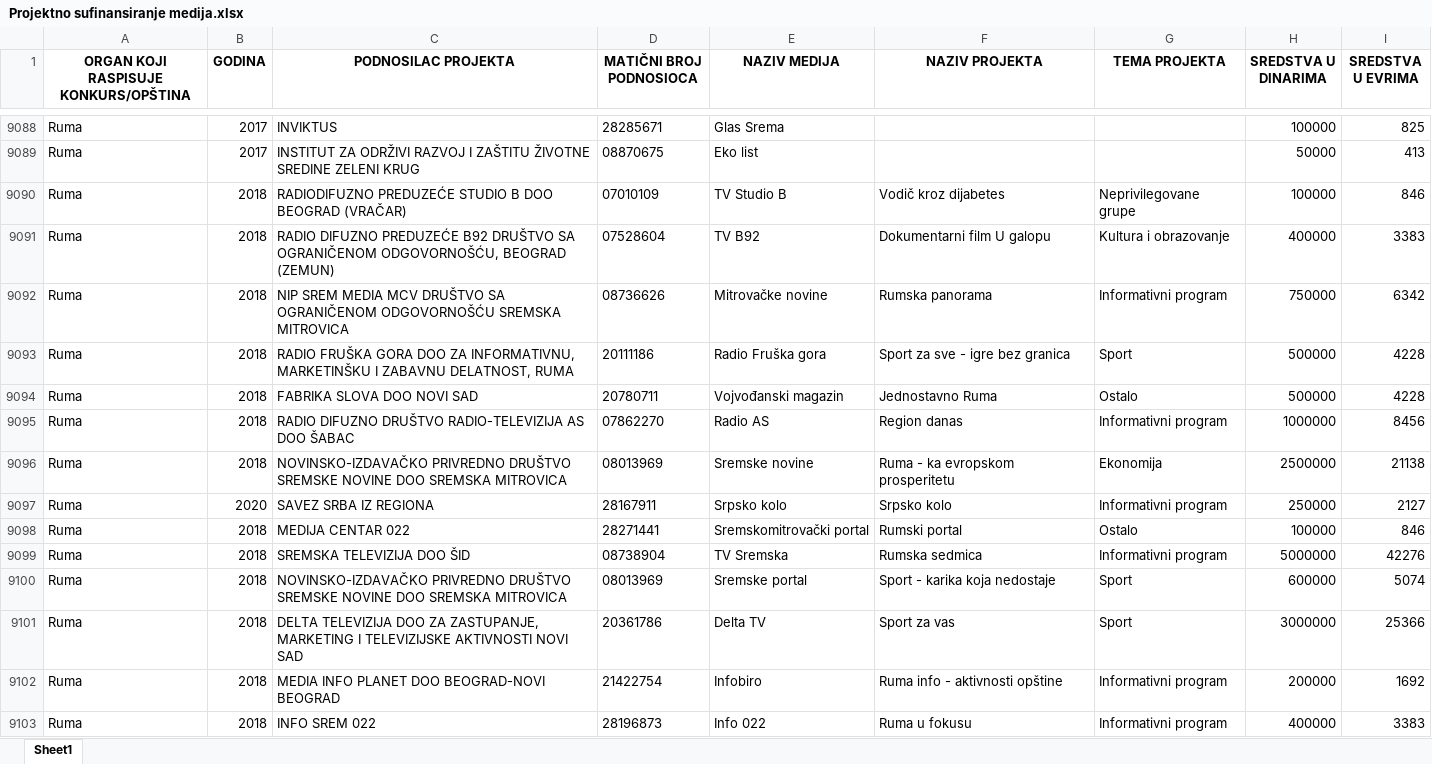
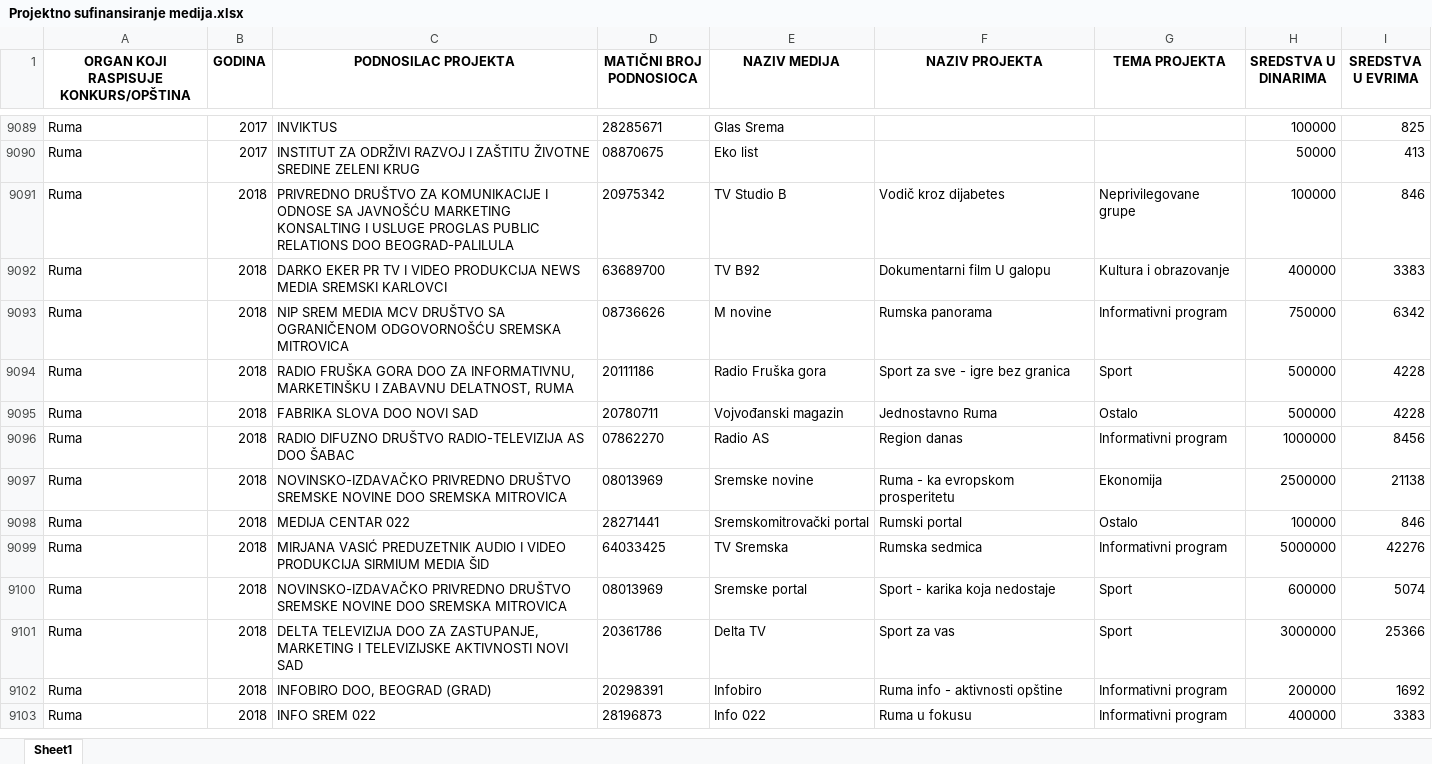
Before and after one commit to tixwitchy/Projektno-sufinansiranje-medija, an Excel workbook: Projektno sufinansiranje medija.xlsx, sheet Sheet1, drawn as a sheet; only a part is shown, gaps mark what is left out; values as stored, in another font and other column widths than the file's, no borders; removed rows and columns are numbered as before the commit, all else as after; the diff covers the shown part only; the diff names each change by its address in the sheet, - before the commit and + after, or states it on an @@ line.

```diff
--- a/Projektno sufinansiranje medija.xlsx (sheet Sheet1)
+++ b/Projektno sufinansiranje medija.xlsx (sheet Sheet1)
-C9091 (PODNOSILAC PROJEKTA): RADIODIFUZNO PREDUZEĆE STUDIO B DOO BEOGRAD (VRAČAR)
+C9091 (PODNOSILAC PROJEKTA): PRIVREDNO DRUŠTVO ZA KOMUNIKACIJE I ODNOSE SA JAVNOŠĆU MARKETING KONSALTING I USLUGE PROGLAS PUBLIC RELATIONS DOO BEOGRAD-PALILULA
-D9091 (MATIČNI BROJ PODNOSIOCA): 07010109
+D9091 (MATIČNI BROJ PODNOSIOCA): 20975342
-C9092 (PODNOSILAC PROJEKTA): RADIO DIFUZNO PREDUZEĆE B92 DRUŠTVO SA OGRANIČENOM ODGOVORNOŠĆU, BEOGRAD (ZEMUN)
+C9092 (PODNOSILAC PROJEKTA): DARKO EKER PR TV I VIDEO PRODUKCIJA NEWS MEDIA SREMSKI KARLOVCI
-D9092 (MATIČNI BROJ PODNOSIOCA): 07528604
+D9092 (MATIČNI BROJ PODNOSIOCA): 63689700
-E9093 (NAZIV MEDIJA): Mitrovačke novine
+E9093 (NAZIV MEDIJA): M novine
-row 9097: Ruma | 2020 | SAVEZ SRBA IZ REGIONA | 28167911 | Srpsko kolo | Srpsko kolo | Informativni program | 250000 | 2127
-C9099 (PODNOSILAC PROJEKTA): SREMSKA TELEVIZIJA DOO ŠID
+C9099 (PODNOSILAC PROJEKTA): MIRJANA VASIĆ PREDUZETNIK AUDIO I VIDEO PRODUKCIJA SIRMIUM MEDIA ŠID
-D9099 (MATIČNI BROJ PODNOSIOCA): 08738904
+D9099 (MATIČNI BROJ PODNOSIOCA): 64033425
-C9102 (PODNOSILAC PROJEKTA): MEDIA INFO PLANET DOO BEOGRAD-NOVI BEOGRAD
+C9102 (PODNOSILAC PROJEKTA): INFOBIRO DOO, BEOGRAD (GRAD)
-D9102 (MATIČNI BROJ PODNOSIOCA): 21422754
+D9102 (MATIČNI BROJ PODNOSIOCA): 20298391
```
Also changed, not shown: 6 added rows, 3 removed rows and 108 edited cells elsewhere in this sheet, 1 other file.
